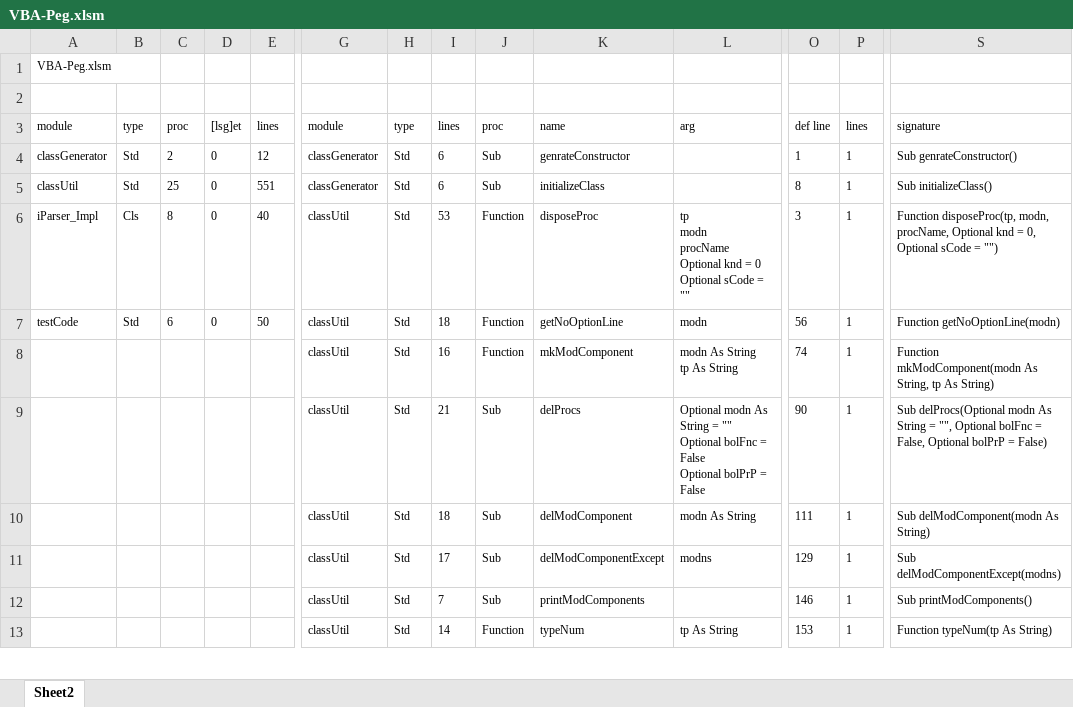
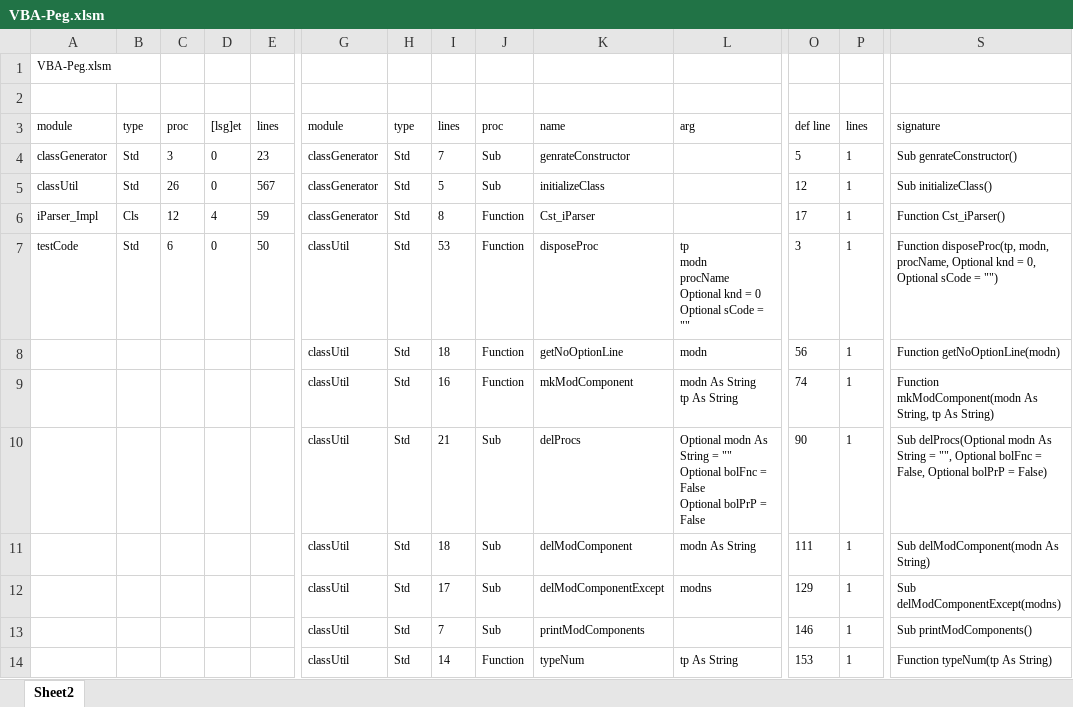
Before and after one commit to mnru/VBA-Peg, an Excel workbook: VBA-Peg.xlsm, sheet Sheet2, drawn as a sheet; only a part is shown, gaps mark what is left out; values as stored, in another font and other column widths than the file's, no borders; table styles not drawn; rows hold the shown columns only; ↵ is a line break in a cell; the diff covers the shown part only; the diff names each change by its address in the sheet, - before the commit and + after, or states it on an @@ line.

Commit message:
add tmplToLines,change mkCst

```diff
--- a/VBA-Peg.xlsm (sheet Sheet2)
+++ b/VBA-Peg.xlsm (sheet Sheet2)
-C4: 2
+C4: 3
-E4: 12
+E4: 23
-I4: 6
+I4: 7
-O4: 1
+O4: 5
-C5: 25
+C5: 26
-E5: 551
+E5: 567
-I5: 6
+I5: 5
-O5: 8
+O5: 12
-C6: 8
+C6: 12
-D6: 0
+D6: 4
-E6: 40
+E6: 59
-G6: classUtil
+G6: classGenerator
-I6: 53
+I6: 8
-K6: disposeProc
+K6: Cst_iParser
-L6: tp ↵ modn ↵ procName ↵ Optional knd = 0 ↵ Optional sCode = ""
+L6: (empty)
-O6: 3
+O6: 17
-S6: Function disposeProc(tp, modn, procName, Optional knd = 0, Optional sCode = "")
+S6: Function Cst_iParser()
-I7: 18
+I7: 53
-K7: getNoOptionLine
+K7: disposeProc
-L7: modn
+L7: tp ↵ modn ↵ procName ↵ Optional knd = 0 ↵ Optional sCode = ""
-O7: 56
+O7: 3
-S7: Function getNoOptionLine(modn)
+S7: Function disposeProc(tp, modn, procName, Optional knd = 0, Optional sCode = "")
+row 8:  |  |  |  |  | classUtil | Std | 18 | Function | getNoOptionLine | modn | 56 | 1 | Function getNoOptionLine(modn)
```
Also changed, not shown: 5 added rows and 24 edited cells elsewhere in this sheet, 4 other files.
